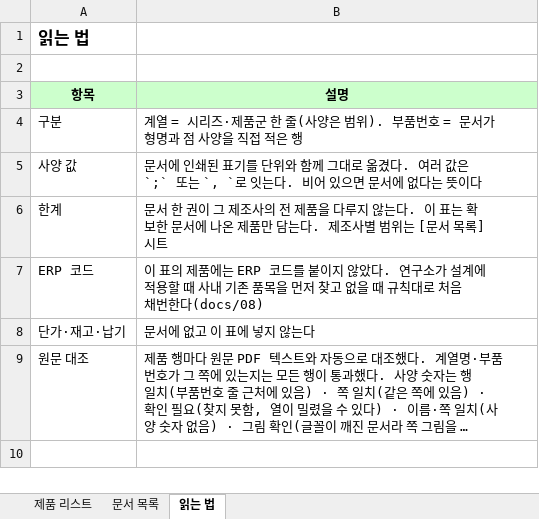
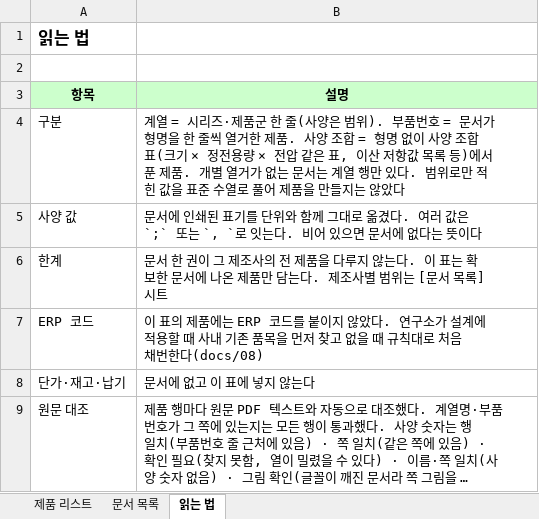
Before and after one commit to drimaes-bolt/bomagent, an Excel workbook: AVL_DB/AVL_Parts_Diode.xlsx, sheet 읽는 법, drawn as a sheet; long unchanged cells end in …; values as stored, in another font and other column widths than the file's, no borders; the diff names each change by its address in the sheet, - before the commit and + after, or states it on an @@ line.

```diff
--- a/AVL_DB/AVL_Parts_Diode.xlsx (sheet 읽는 법)
+++ b/AVL_DB/AVL_Parts_Diode.xlsx (sheet 읽는 법)
-B4 (설명): …가 형명과 점 사양을 직접 적은 행
+B4 (설명): …가 형명을 한 줄씩 열거한 제품. 사양 조합 = 형명 없이 사양 조합표(크기 × 정전용량 × 전압 같은 표, 이산 저항값 목록 등)에서 푼 제품. 개별 열거가 없는 문서는 계열 행만 있다. 범위로만 적힌 값을 표준 수열로 풀어 제품을 만들지는 않았다
```
Also changed, not shown: sheet 제품 리스트, sheet 문서 목록, AVL_DB/AVL_Parts_MCU.xlsx, AVL_DB/AVL_Parts_MOSFET.xlsx, 44 other files.
